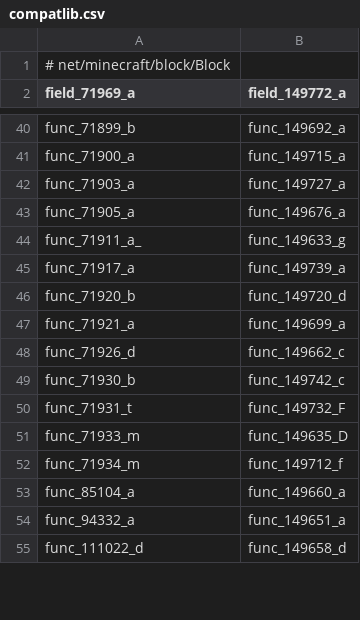
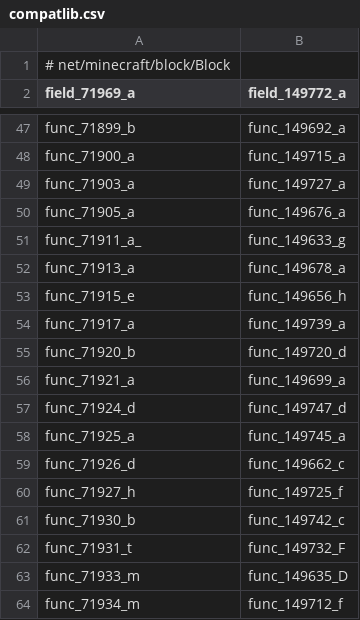
Before and after one commit to HowardZHY/LegacyCompatibilityUtils-1.7.10, a CSV file: src/main/resources/compatlib.csv, drawn as a sheet; only a part is shown, gaps mark what is left out; the shorter side is filled out with more unchanged rows; the diff covers the shown part only; the diff names each change by its address in the sheet, - before the commit and + after, or states it on an @@ line.

```diff
--- a/src/main/resources/compatlib.csv
+++ b/src/main/resources/compatlib.csv
+row 52: func_71913_a | func_149678_a
+row 53: func_71915_e | func_149656_h
+row 57: func_71924_d | func_149747_d
+row 58: func_71925_a | func_149745_a
+row 60: func_71927_h | func_149725_f
```
Also changed, not shown: 65 added rows elsewhere in this file, 1 other file.
